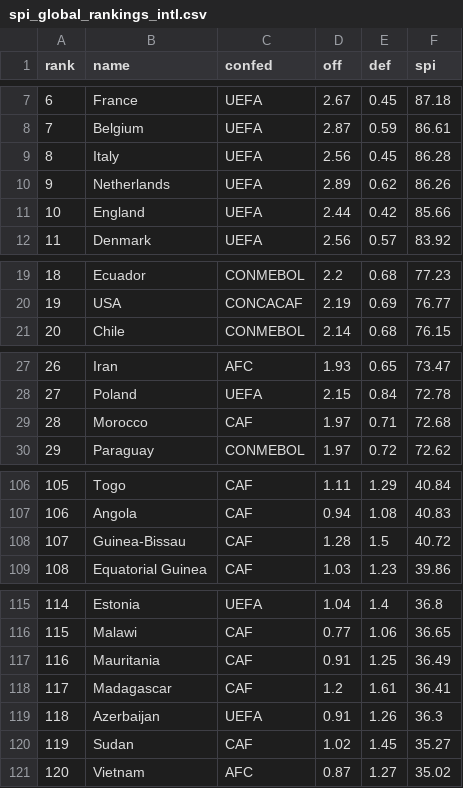
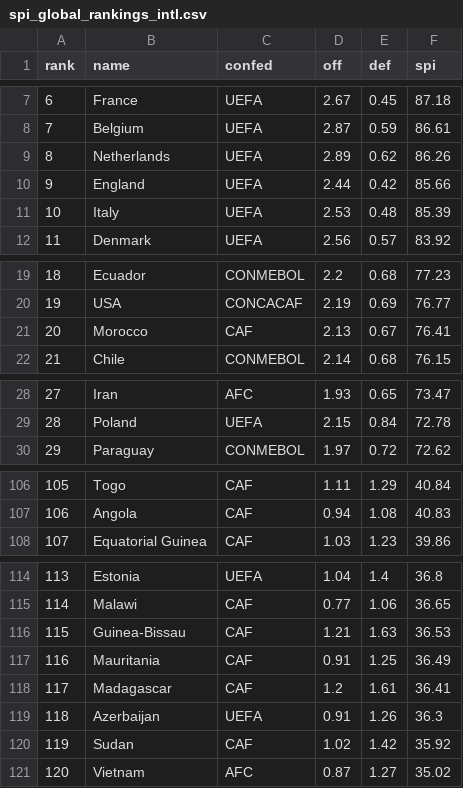
Before and after one commit to Wusoye/soccer_events, a CSV file: models/spi_global_rankings_intl.csv, drawn as a sheet; only a part is shown, gaps mark what is left out; removed rows and columns are numbered as before the commit, all else as after; the diff covers the shown part only; the diff names each change by its address in the sheet, - before the commit and + after, or states it on an @@ line.

```diff
--- a/models/spi_global_rankings_intl.csv
+++ b/models/spi_global_rankings_intl.csv
-row 9: 8 | Italy | UEFA | 2.56 | 0.45 | 86.28
@@ column A (rank) renumbered between rows 9 and 115 @@
+row 11: 10 | Italy | UEFA | 2.53 | 0.48 | 85.39
+row 21: 20 | Morocco | CAF | 2.13 | 0.67 | 76.41
-row 29: 28 | Morocco | CAF | 1.97 | 0.71 | 72.68
-row 108: 107 | Guinea-Bissau | CAF | 1.28 | 1.5 | 40.72
+row 116: 115 | Guinea-Bissau | CAF | 1.21 | 1.63 | 36.53
-E120 (def): 1.45
+E120 (def): 1.42
-F120 (spi): 35.27
+F120 (spi): 35.92
```
Also changed, not shown: 6 edited cells elsewhere in this file, models/spi_global_rankings.csv, 3 other files.
